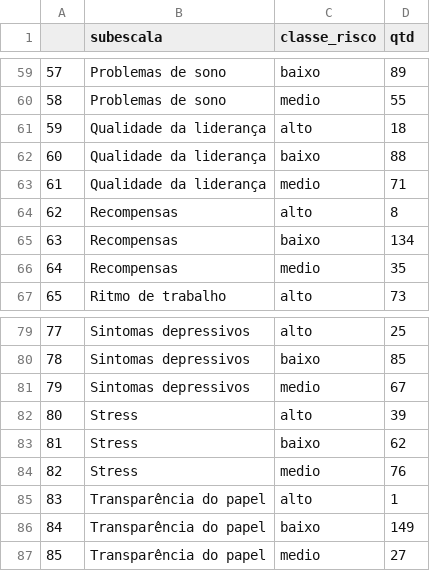
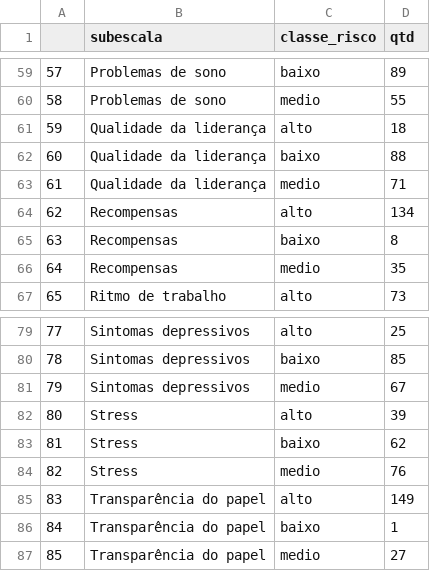
Before and after one commit to davilee29/prj-nr01, a CSV file: archives/panorama_semaforo.csv, drawn as a sheet; only a part is shown, gaps mark what is left out; the diff covers the shown part only.

```diff
--- a/archives/panorama_semaforo.csv
+++ b/archives/panorama_semaforo.csv
@@ -63,4 +63,4 @@
 61,Qualidade da liderança,medio,71
-62,Recompensas,alto,8
-63,Recompensas,baixo,134
+62,Recompensas,alto,134
+63,Recompensas,baixo,8
 64,Recompensas,medio,35
@@ -84,4 +84,4 @@
 82,Stress,medio,76
-83,Transparência do papel,alto,1
-84,Transparência do papel,baixo,149
+83,Transparência do papel,alto,149
+84,Transparência do papel,baixo,1
 85,Transparência do papel,medio,27
```
Also changed, not shown: 12 edited cells elsewhere in this file, archives/matriz_risco.csv, archives/ranking_subescalas_criticas.csv.
